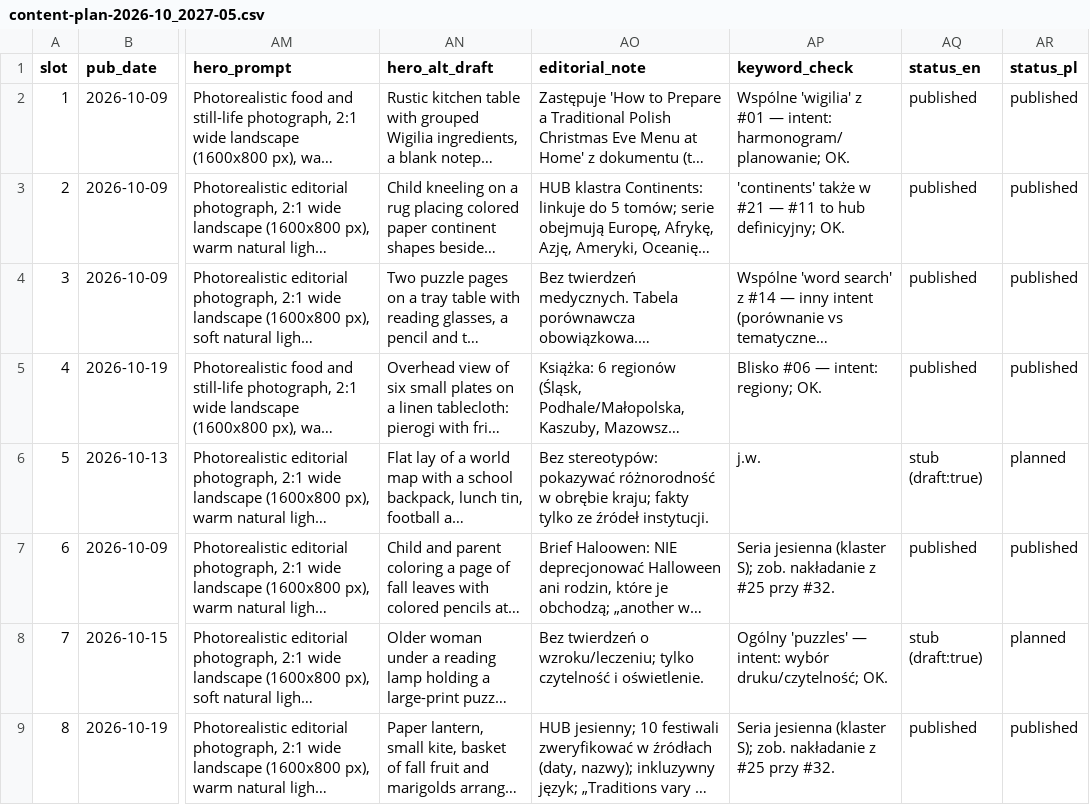
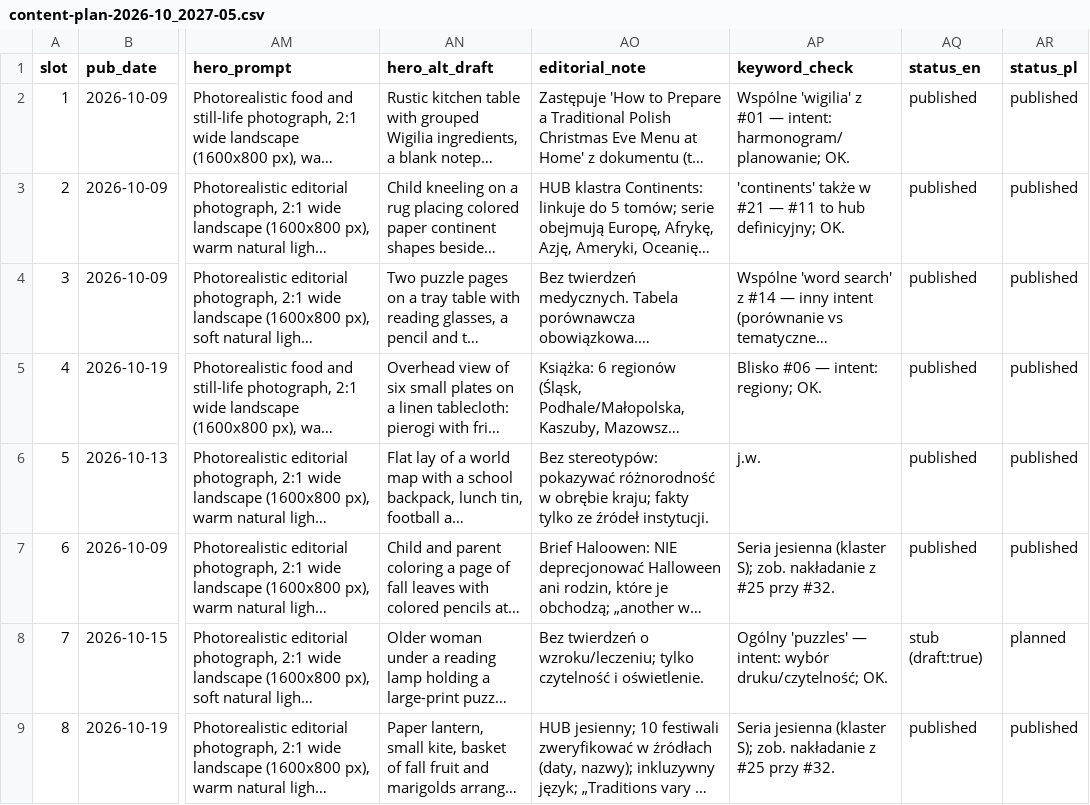
Before and after one commit to DarekWlosek/alexherek_site, a CSV file: content-plan-2026-10_2027-05.csv, drawn as a sheet; only a part is shown, gaps mark what is left out; long unchanged cells end in …; the diff names each change by its address in the sheet, - before the commit and + after, or states it on an @@ line.

```diff
--- a/content-plan-2026-10_2027-05.csv
+++ b/content-plan-2026-10_2027-05.csv
-AQ6 (status_en): stub (draft:true)
+AQ6 (status_en): published
-AR6 (status_pl): planned
+AR6 (status_pl): published
```
Also changed, not shown: content-topic-queue.csv, 3 other files.
